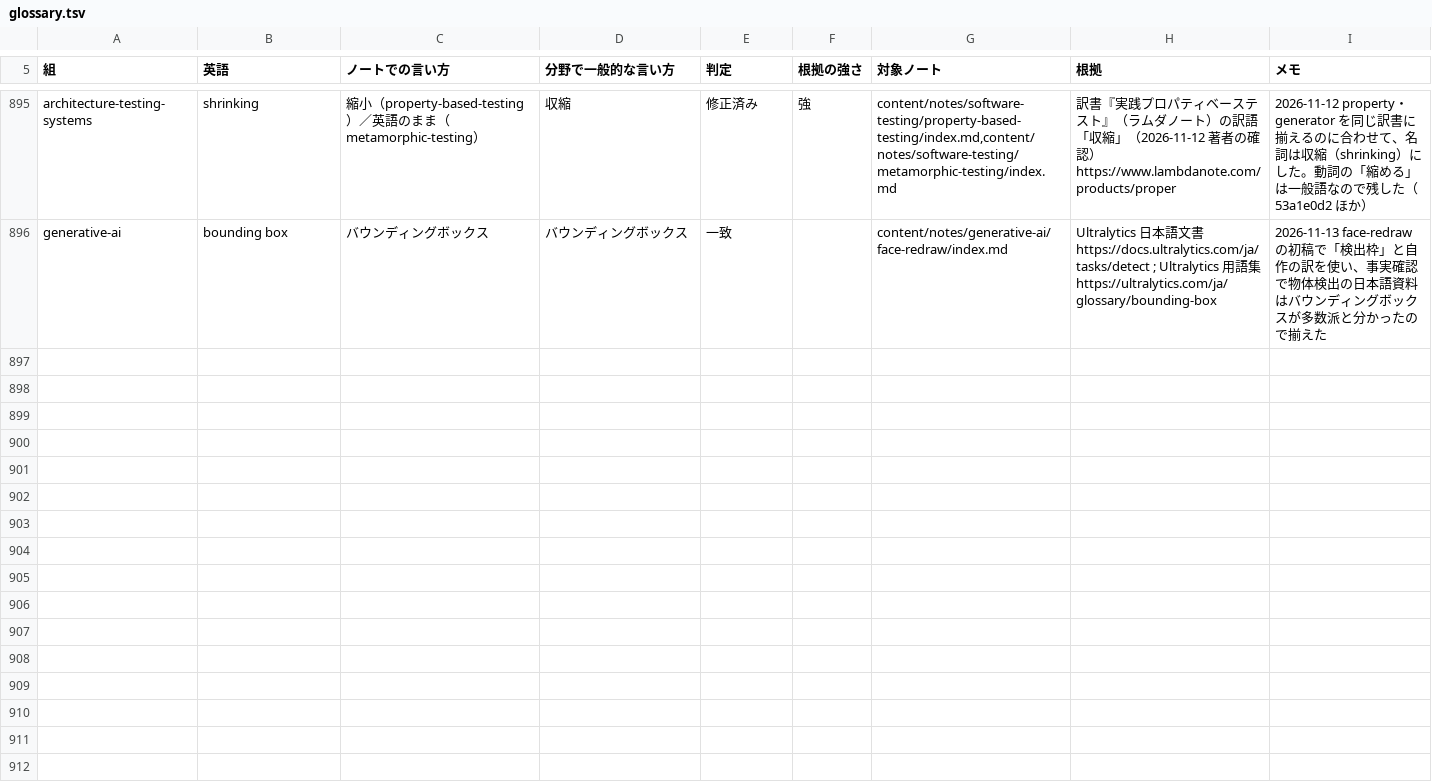
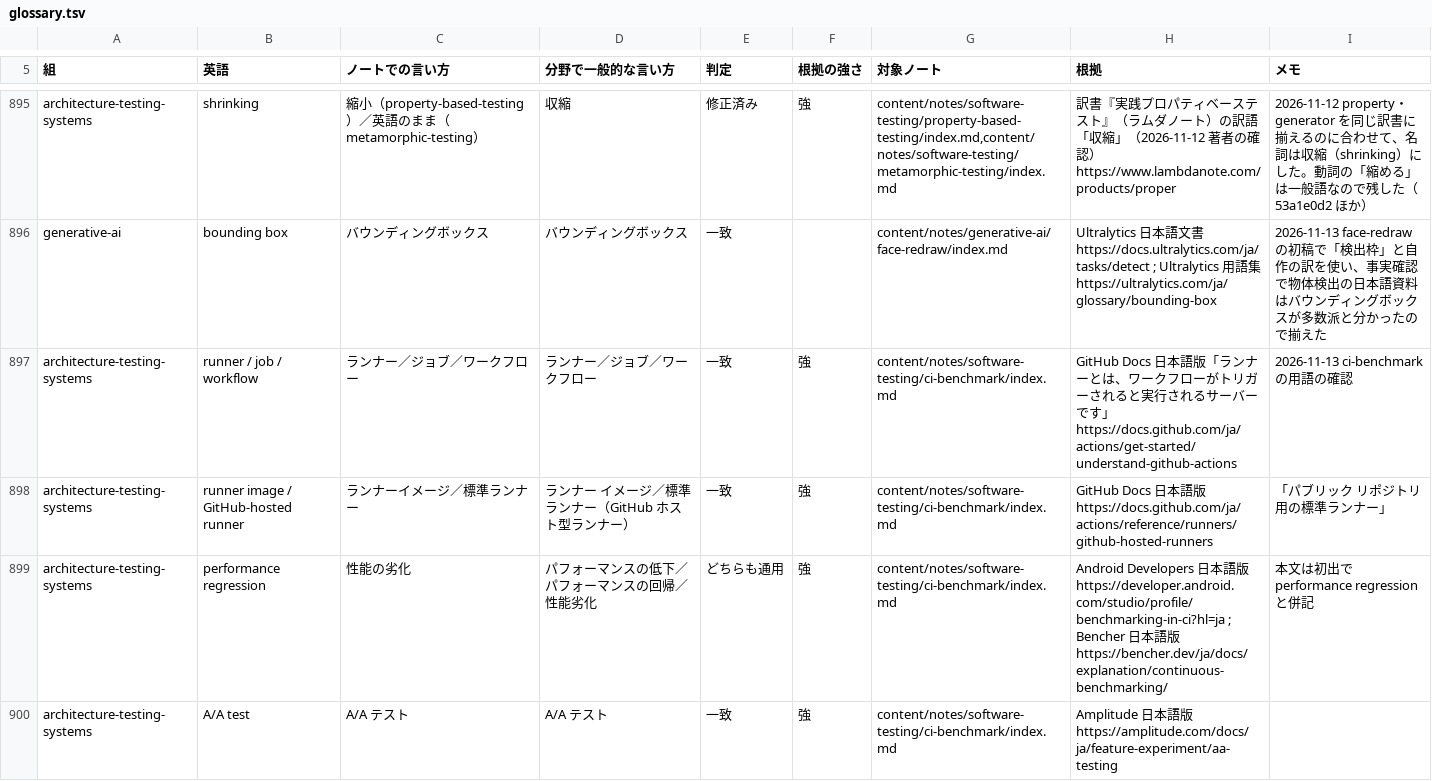
Before and after one commit to nao1215/debimate, a TSV file: notes-quality/style/glossary.tsv, drawn as a sheet; only a part is shown, gaps mark what is left out; the diff covers the shown part only; the diff names each change by its address in the sheet, - before the commit and + after, or states it on an @@ line.

Commit message:
docs(notes): add the CI benchmark note measured on GitHub-hosted runners
Measure the same program in 90 jobs on ubuntu-latest (seven CPU models, 1.44x apart, 29% within one model), compare against a stored result versus in the same job with himorime, count instructions with Cachegrind, and judge the samples of a noisy desktop round by round. The lab keeps the extracted samples and the scripts that recount every number.

```diff
--- a/notes-quality/style/glossary.tsv
+++ b/notes-quality/style/glossary.tsv
+row 897: architecture-testing-systems | runner / job / workflow | ランナー／ジョブ／ワークフロー | ランナー／ジョブ／ワークフロー | 一致 | 強 | content/notes/software-testing/ci-benchmark/index.md | GitHub Docs 日本語版「ランナーとは、ワークフローがトリガーされると実行されるサーバーです」 https://docs.github.com/ja/actions/get-started/understand-github-actions | 2026-11-13 ci-benchmark の用語の確認
+row 898: architecture-testing-systems | runner image / GitHub-hosted runner | ランナーイメージ／標準ランナー | ランナー イメージ／標準ランナー（GitHub ホスト型ランナー） | 一致 | 強 | content/notes/software-testing/ci-benchmark/index.md | GitHub Docs 日本語版 https://docs.github.com/ja/actions/reference/runners/github-hosted-runners | 「パブリック リポジトリ用の標準ランナー」
+row 899: architecture-testing-systems | performance regression | 性能の劣化 | パフォーマンスの低下／パフォーマンスの回帰／性能劣化 | どちらも通用 | 強 | content/notes/software-testing/ci-benchmark/index.md | Android Developers 日本語版 https://developer.android.com/studio/profile/benchmarking-in-ci?hl=ja ; Bencher 日本語版 https://bencher.dev/ja/docs/explanation/continuous-benchmarking/ | 本文は初出で performance regression と併記
+row 900: architecture-testing-systems | A/A test | A/A テスト | A/A テスト | 一致 | 強 | content/notes/software-testing/ci-benchmark/index.md | Amplitude 日本語版 https://amplitude.com/docs/ja/feature-experiment/aa-testing
```
Also changed, not shown: 9 added rows elsewhere in this file, notes-quality/opening_log.tsv, 23 other files.
